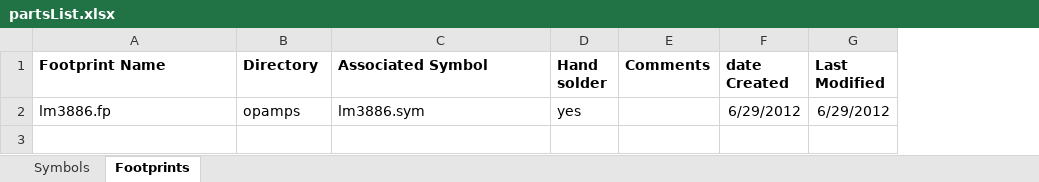
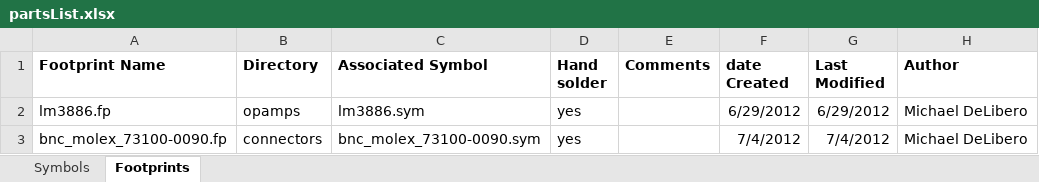
Before and after one commit to mldelibero/geda2, an Excel workbook: gedaLib/partsList.xlsx, sheet Footprints, drawn as a sheet; values as stored, in another font and other column widths than the file's, no borders; the diff names each change by its address in the sheet, - before the commit and + after, or states it on an @@ line.

Commit message:
Added bnc connector

```diff
--- a/gedaLib/partsList.xlsx (sheet Footprints)
+++ b/gedaLib/partsList.xlsx (sheet Footprints)
+column H (Author), row 2: Michael DeLibero
+row 3: bnc_molex_73100-0090.fp | connectors | bnc_molex_73100-0090.sym | yes |  | 7/4/2012 | 7/4/2012 | Michael DeLibero
```
Also changed, not shown: sheet Symbols, 3 other files.
